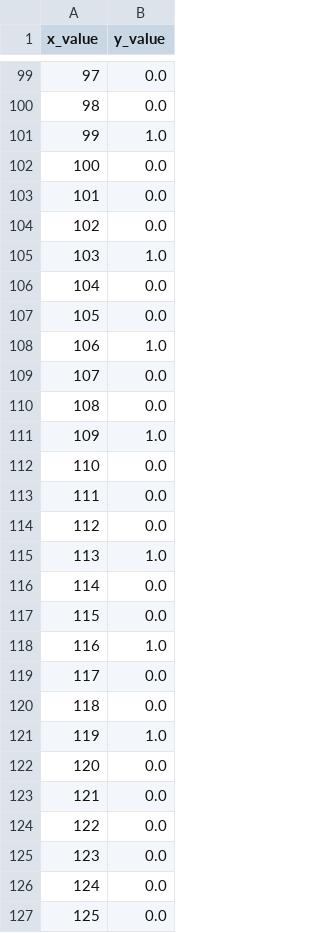
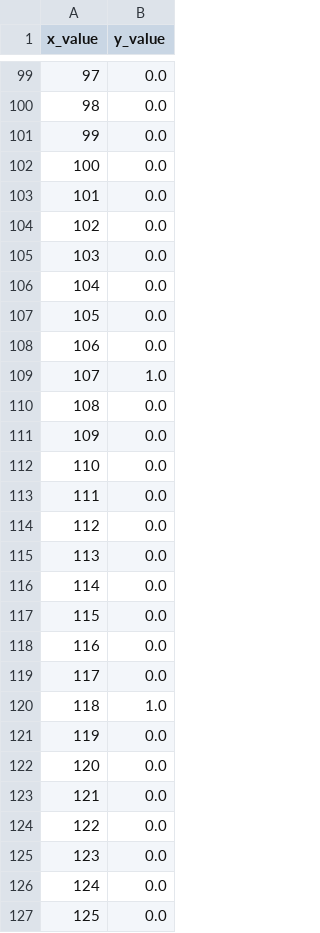
Before and after one commit to FusionControlResearch/ObservabilityResearch, a CSV file: probe_off_data.csv, drawn as a sheet; only a part is shown, gaps mark what is left out; the diff covers the shown part only.

```diff
--- a/probe_off_data.csv
+++ b/probe_off_data.csv
@@ -100,3 +100,3 @@ x_value,y_value
 98,0.0
-99,1.0
+99,0.0
 100,0.0
@@ -104,9 +104,9 @@ x_value,y_value
 102,0.0
-103,1.0
+103,0.0
 104,0.0
 105,0.0
-106,1.0
-107,0.0
+106,0.0
+107,1.0
 108,0.0
-109,1.0
+109,0.0
 110,0.0
@@ -114,9 +114,9 @@ x_value,y_value
 112,0.0
-113,1.0
+113,0.0
 114,0.0
 115,0.0
-116,1.0
+116,0.0
 117,0.0
-118,0.0
-119,1.0
+118,1.0
+119,0.0
 120,0.0
```
Also changed, not shown: 7 edited cells elsewhere in this file, L_obs_nom_data_no_probe.csv, 1 other file.
